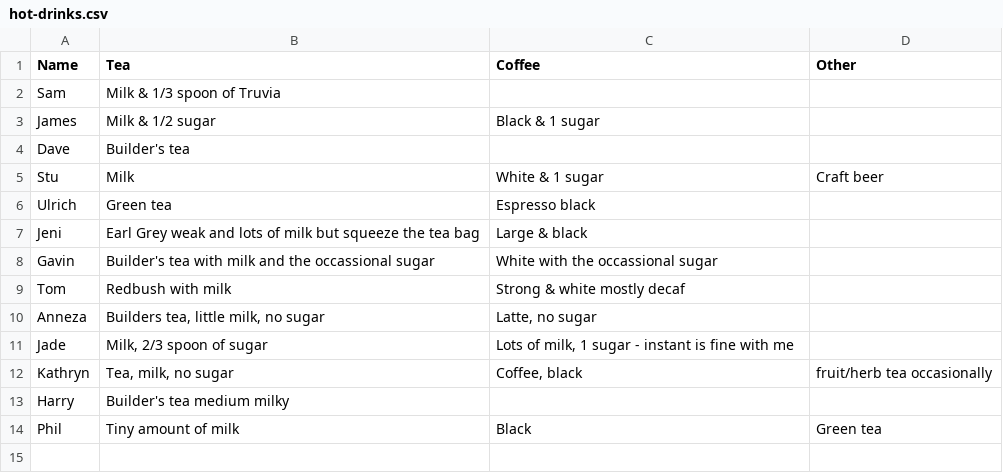
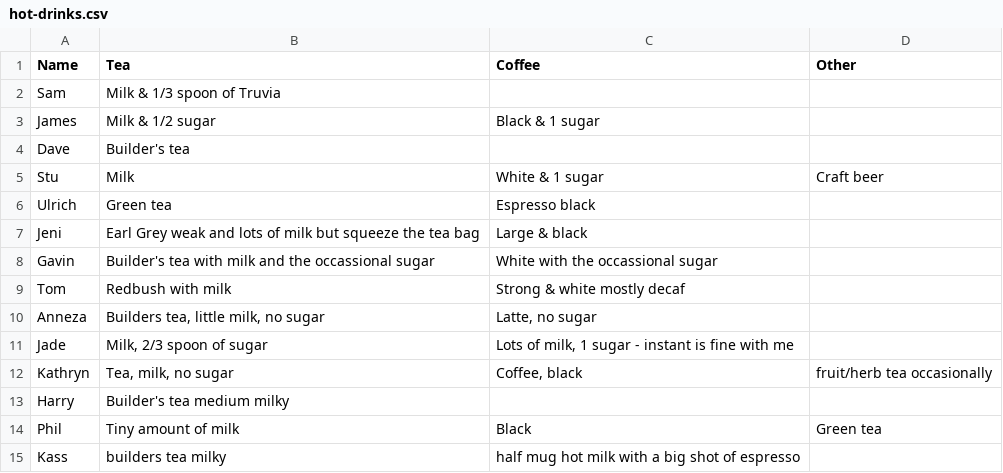
Before and after one commit to theodi/hot-drinks, a CSV file: hot-drinks.csv, drawn as a sheet.

Commit message:
Update hot-drinks.csv

```diff
--- a/hot-drinks.csv
+++ b/hot-drinks.csv
@@ -14 +14,2 @@ Harry,Builder's tea medium milky,,
 Phil, Tiny amount of milk, Black, Green tea
+Kass,builders tea milky,half mug hot milk with a big shot of espresso,
```
